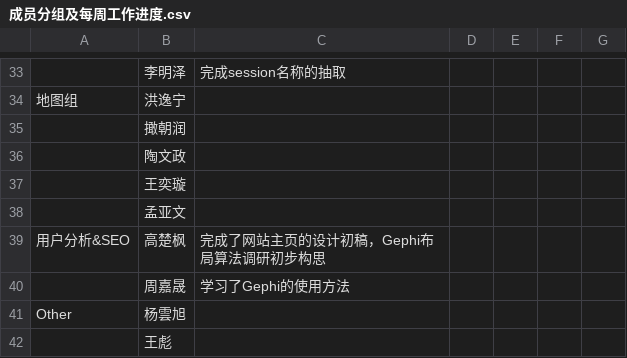
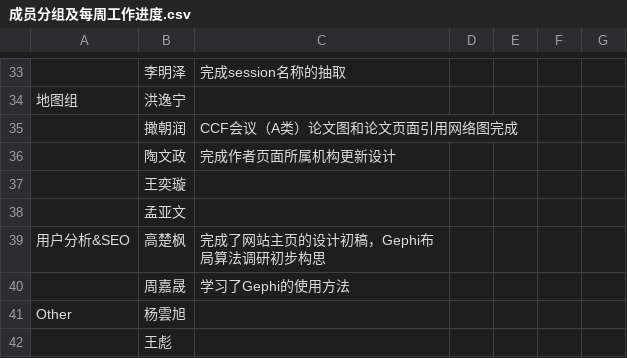
Before and after one commit to yangyunxu/AcemapRecord, a CSV file: 成员分组及每周工作进度.csv, drawn as a sheet; only a part is shown, gaps mark what is left out.

Commit message:
地图组1217
地图组工作进度更新

```diff
--- a/成员分组及每周工作进度.csv
+++ b/成员分组及每周工作进度.csv
@@ -34,4 +34,4 @@
 地图组,洪逸宁,,,,,
-,撖朝润,,,,,
-,陶文政,,,,,
+,撖朝润,CCF会议（A类）论文图和论文页面引用网络图完成,,,,
+,陶文政,完成作者页面所属机构更新设计,,,,
 ,王奕璇,,,,,
```
